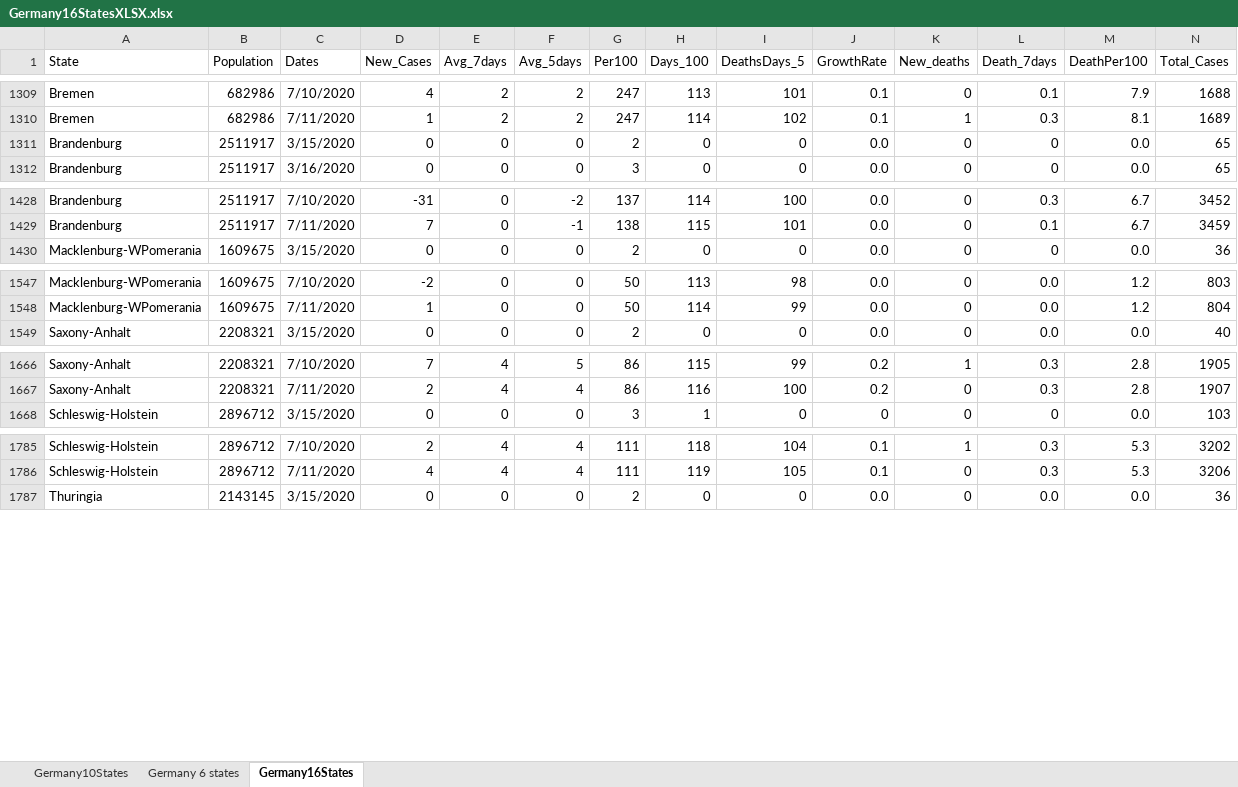
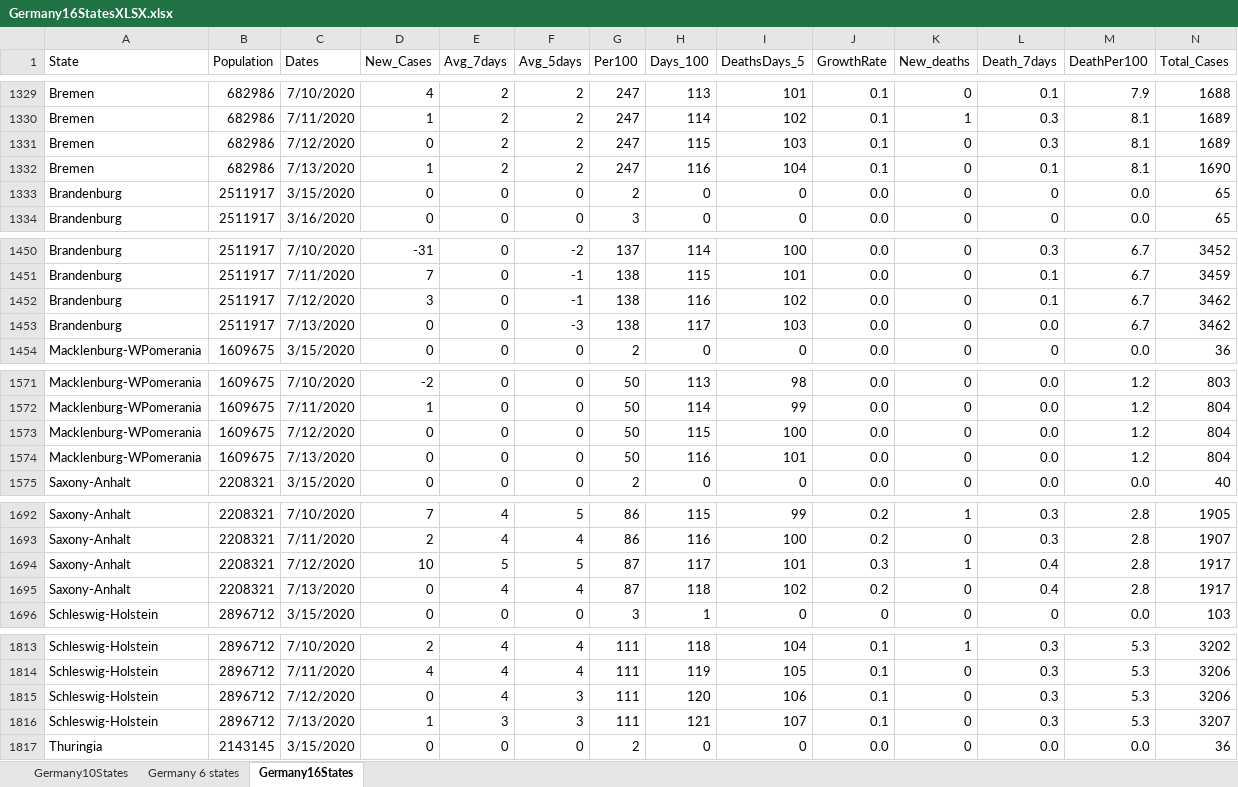
Before and after one commit to nyyubio/First_Website, an Excel workbook: static/data/Germany16StatesXLSX.xlsx, sheet Germany16States, drawn as a sheet; only a part is shown, gaps mark what is left out; values as stored, in another font and other column widths than the file's, no borders; rows hold the shown columns only; the diff covers the shown part only; the diff names each change by its address in the sheet, - before the commit and + after, or states it on an @@ line.

```diff
--- a/static/data/Germany16StatesXLSX.xlsx (sheet Germany16States)
+++ b/static/data/Germany16StatesXLSX.xlsx (sheet Germany16States)
+row 1331: Bremen | 682986 | 7/12/2020 | 0 | 2 | 2 | 247 | 115 | 103 | 0.1 | 0 | 0.3 | 8.1 | 1689
+row 1332: Bremen | 682986 | 7/13/2020 | 1 | 2 | 2 | 247 | 116 | 104 | 0.1 | 0 | 0.1 | 8.1 | 1690
+row 1452: Brandenburg | 2511917 | 7/12/2020 | 3 | 0 | -1 | 138 | 116 | 102 | 0.0 | 0 | 0.1 | 6.7 | 3462
+row 1453: Brandenburg | 2511917 | 7/13/2020 | 0 | 0 | -3 | 138 | 117 | 103 | 0.0 | 0 | 0.0 | 6.7 | 3462
+row 1573: Macklenburg-WPomerania | 1609675 | 7/12/2020 | 0 | 0 | 0 | 50 | 115 | 100 | 0.0 | 0 | 0.0 | 1.2 | 804
+row 1574: Macklenburg-WPomerania | 1609675 | 7/13/2020 | 0 | 0 | 0 | 50 | 116 | 101 | 0.0 | 0 | 0.0 | 1.2 | 804
+row 1694: Saxony-Anhalt | 2208321 | 7/12/2020 | 10 | 5 | 5 | 87 | 117 | 101 | 0.3 | 1 | 0.4 | 2.8 | 1917
+row 1695: Saxony-Anhalt | 2208321 | 7/13/2020 | 0 | 4 | 4 | 87 | 118 | 102 | 0.2 | 0 | 0.4 | 2.8 | 1917
+row 1815: Schleswig-Holstein | 2896712 | 7/12/2020 | 0 | 4 | 3 | 111 | 120 | 106 | 0.1 | 0 | 0.3 | 5.3 | 3206
+row 1816: Schleswig-Holstein | 2896712 | 7/13/2020 | 1 | 3 | 3 | 111 | 121 | 107 | 0.1 | 0 | 0.3 | 5.3 | 3207
```
Also changed, not shown: 22 added rows elsewhere in this sheet, formulas that keep their value, public/data/Germany16StatesXLSX.xlsx, 44 other files.
